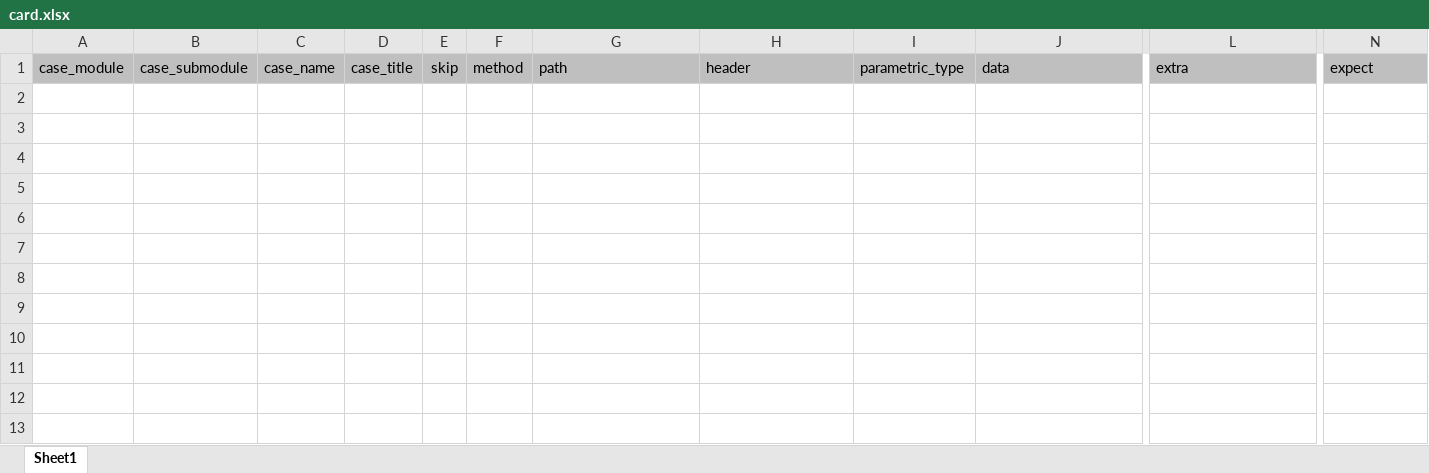
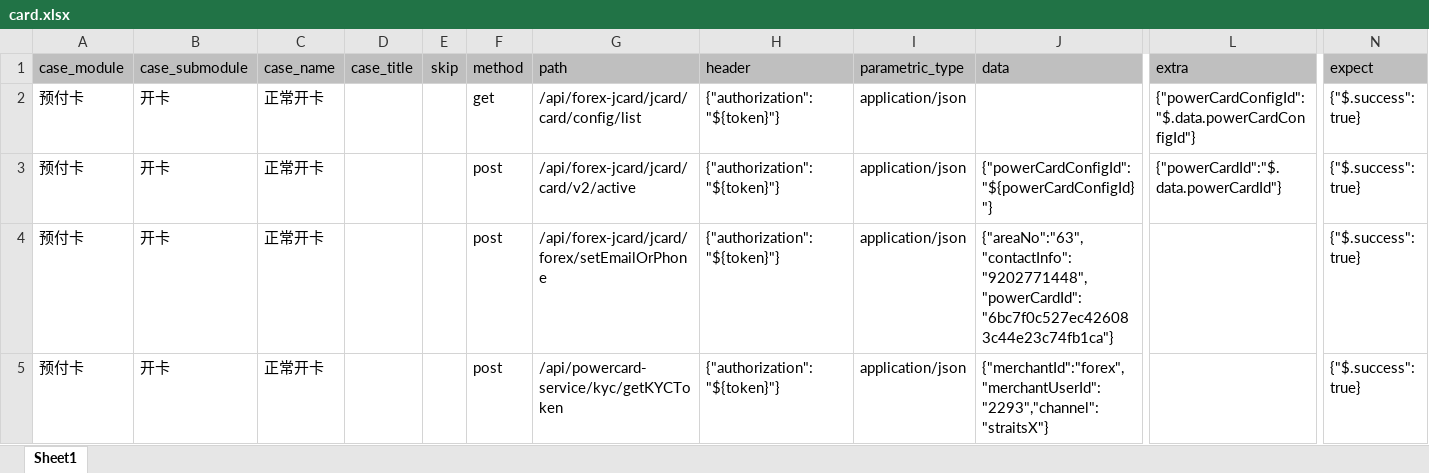
Before and after one commit to yuanshirenasdas24525/test_automation_platform, an Excel workbook: data/api_auto/uu_api/card.xlsx, sheet Sheet1, drawn as a sheet; only a part is shown, gaps mark what is left out; values as stored, in another font and other column widths than the file's, no borders; rows hold the shown columns only; the diff names each change by its address in the sheet, - before the commit and + after, or states it on an @@ line.

Commit message:
1.card用例

```diff
--- a/data/api_auto/uu_api/card.xlsx (sheet Sheet1)
+++ b/data/api_auto/uu_api/card.xlsx (sheet Sheet1)
+row 2: 预付卡 | 开卡 | 正常开卡 |  |  | get | /api/forex-jcard/jcard/card/config/list | {"authorization":"${token}"} | application/json |  | {"powerCardConfigId":"$.data.powerCardConfigId"} | {"$.success": true}
+row 3: 预付卡 | 开卡 | 正常开卡 |  |  | post | /api/forex-jcard/jcard/card/v2/active | {"authorization":"${token}"} | application/json | {"powerCardConfigId":"${powerCardConfigId}"} | {"powerCardId":"$.data.powerCardId"} | {"$.success": true}
+row 4: 预付卡 | 开卡 | 正常开卡 |  |  | post | /api/forex-jcard/jcard/forex/setEmailOrPhone | {"authorization":"${token}"} | application/json | {"areaNo":"63","contactInfo":"9202771448","powerCardId":"6bc7f0c527ec426083c44e23c74fb1ca"} |  | {"$.success": true}
+row 5: 预付卡 | 开卡 | 正常开卡 |  |  | post | /api/powercard-service/kyc/getKYCToken | {"authorization":"${token}"} | application/json | {"merchantId":"forex","merchantUserId":"2293","channel":"straitsX"} |  | {"$.success": true}
```
